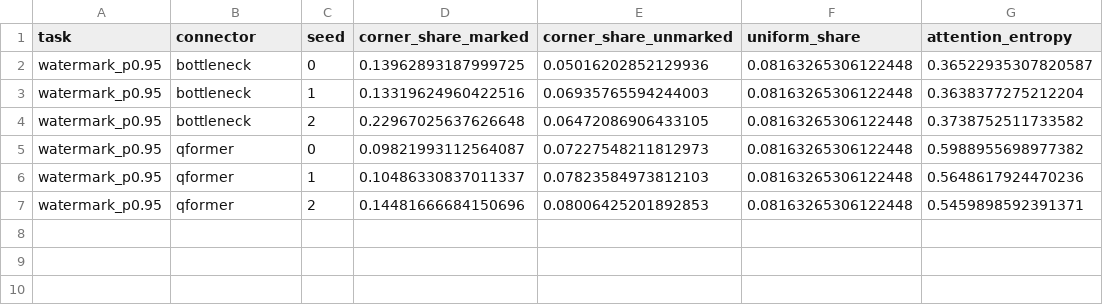
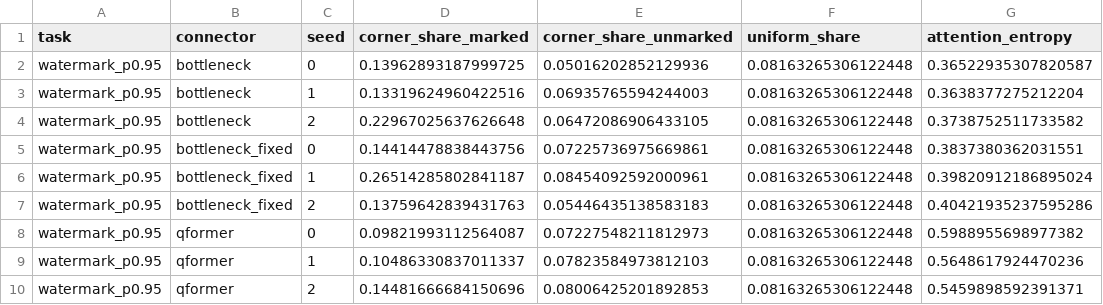
Before and after one commit to Naveenvaidani/VLM-Debias, a CSV file: results_study/attention_watermark.csv, drawn as a sheet; the diff names each change by its address in the sheet, - before the commit and + after, or states it on an @@ line.

```diff
--- a/results_study/attention_watermark.csv
+++ b/results_study/attention_watermark.csv
+row 5: watermark_p0.95 | bottleneck_fixed | 0 | 0.14414478838443756 | 0.07225736975669861 | 0.08163265306122448 | 0.3837380362031551
+row 6: watermark_p0.95 | bottleneck_fixed | 1 | 0.26514285802841187 | 0.08454092592000961 | 0.08163265306122448 | 0.39820912186895024
+row 7: watermark_p0.95 | bottleneck_fixed | 2 | 0.13759642839431763 | 0.05446435138583183 | 0.08163265306122448 | 0.40421935237595286
```
Also changed, not shown: results_study/all_runs.csv, 16 other files.
